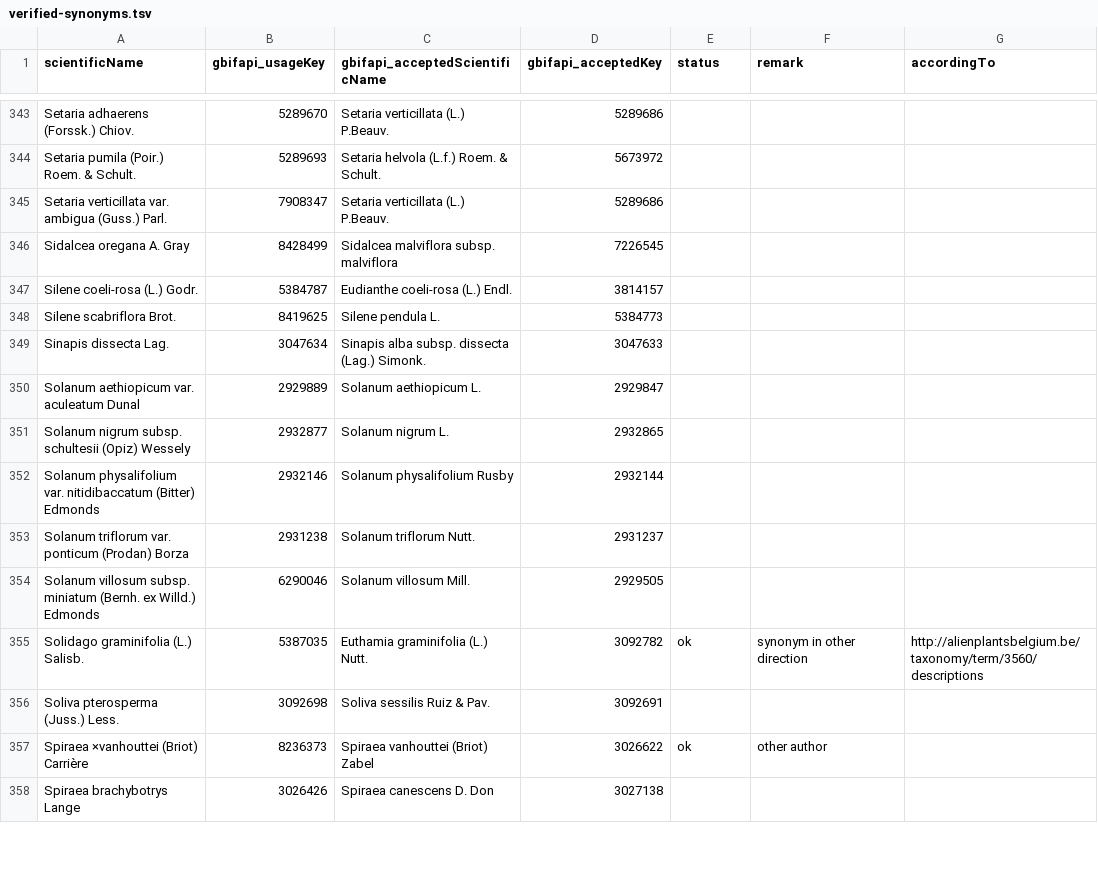
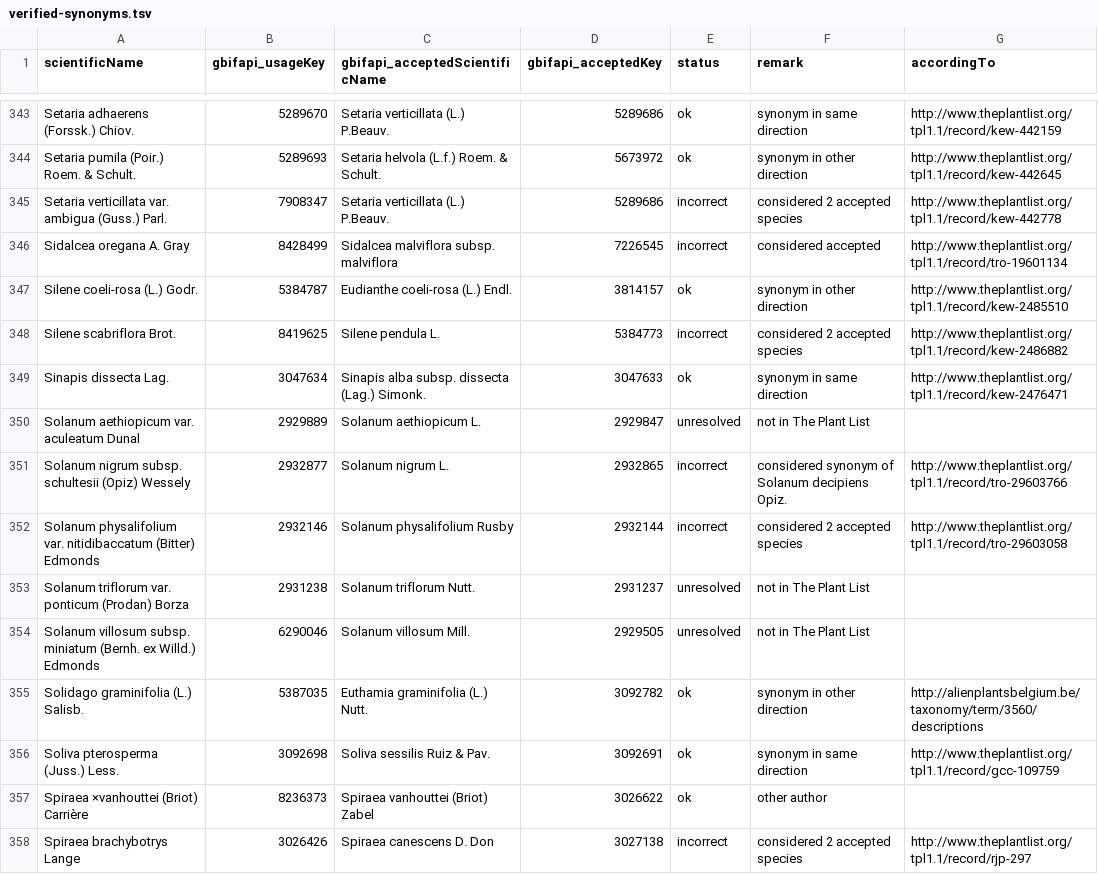
Before and after one commit to trias-project/alien-species-checklist, a TSV file: data/vocabularies/verified-synonyms.tsv, drawn as a sheet; only a part is shown, gaps mark what is left out; the diff covers the shown part only; the diff names each change by its address in the sheet, - before the commit and + after, or states it on an @@ line.

Commit message:
Verify synonyms starting with S

```diff
--- a/data/vocabularies/verified-synonyms.tsv
+++ b/data/vocabularies/verified-synonyms.tsv
-E343:E344 (status): (empty)
+E343:E344 (status): ok
-F343 (remark): (empty)
+F343 (remark): synonym in same direction
-G343 (accordingTo): (empty)
+G343 (accordingTo): http://www.theplantlist.org/tpl1.1/record/kew-442159
-F344 (remark): (empty)
+F344 (remark): synonym in other direction
-G344 (accordingTo): (empty)
+G344 (accordingTo): http://www.theplantlist.org/tpl1.1/record/kew-442645
-E345:E346 (status): (empty)
+E345:E346 (status): incorrect
-F345 (remark): (empty)
+F345 (remark): considered 2 accepted species
-G345 (accordingTo): (empty)
+G345 (accordingTo): http://www.theplantlist.org/tpl1.1/record/kew-442778
-F346 (remark): (empty)
+F346 (remark): considered accepted
-G346 (accordingTo): (empty)
+G346 (accordingTo): http://www.theplantlist.org/tpl1.1/record/tro-19601134
-E347 (status): (empty)
+E347 (status): ok
-F347 (remark): (empty)
+F347 (remark): synonym in other direction
-G347 (accordingTo): (empty)
+G347 (accordingTo): http://www.theplantlist.org/tpl1.1/record/kew-2485510
-E348 (status): (empty)
+E348 (status): incorrect
-F348 (remark): (empty)
+F348 (remark): considered 2 accepted species
-G348 (accordingTo): (empty)
+G348 (accordingTo): http://www.theplantlist.org/tpl1.1/record/kew-2486882
-E349 (status): (empty)
+E349 (status): ok
-F349 (remark): (empty)
+F349 (remark): synonym in same direction
-G349 (accordingTo): (empty)
+G349 (accordingTo): http://www.theplantlist.org/tpl1.1/record/kew-2476471
-E350 (status): (empty)
+E350 (status): unresolved
-F350 (remark): (empty)
+F350 (remark): not in The Plant List
-E351:E352 (status): (empty)
+E351:E352 (status): incorrect
-F351 (remark): (empty)
+F351 (remark): considered synonym of Solanum decipiens Opiz.
-G351 (accordingTo): (empty)
+G351 (accordingTo): http://www.theplantlist.org/tpl1.1/record/tro-29603766
-F352 (remark): (empty)
+F352 (remark): considered 2 accepted species
-G352 (accordingTo): (empty)
+G352 (accordingTo): http://www.theplantlist.org/tpl1.1/record/tro-29603058
-E353:E354 (status): (empty)
+E353:E354 (status): unresolved
-F353:F354 (remark): (empty)
+F353:F354 (remark): not in The Plant List
-E356 (status): (empty)
+E356 (status): ok
-F356 (remark): (empty)
+F356 (remark): synonym in same direction
-G356 (accordingTo): (empty)
+G356 (accordingTo): http://www.theplantlist.org/tpl1.1/record/gcc-109759
-E358 (status): (empty)
+E358 (status): incorrect
-F358 (remark): (empty)
+F358 (remark): considered 2 accepted species
-G358 (accordingTo): (empty)
+G358 (accordingTo): http://www.theplantlist.org/tpl1.1/record/rjp-297
```
Also changed, not shown: 74 edited cells elsewhere in this file.
